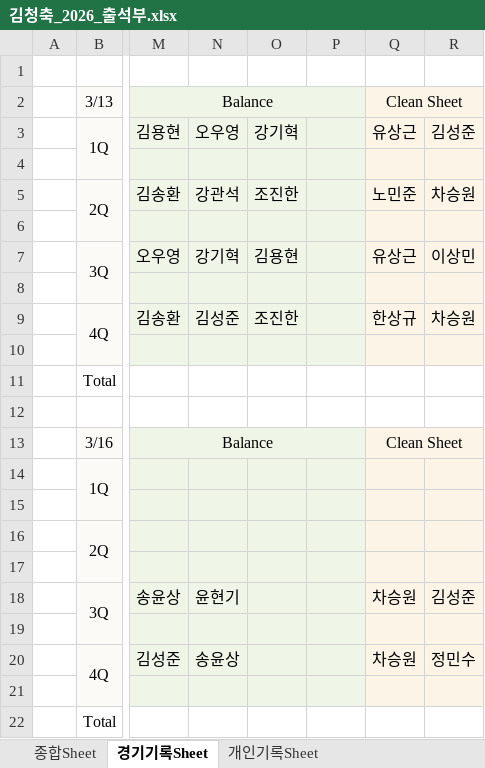
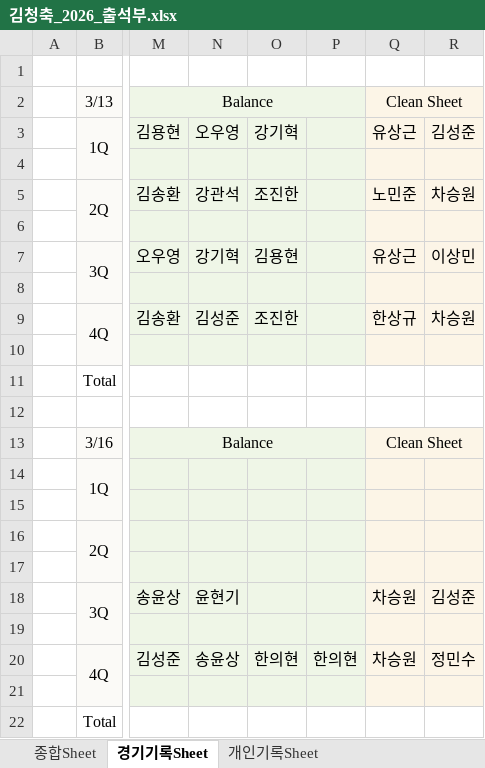
Before and after one commit to winclead/FCKCC, an Excel workbook: 김청축_2026_출석부.xlsx, sheet 경기기록Sheet, drawn as a sheet; only a part is shown, gaps mark what is left out; values as stored, in another font and other column widths than the file's, no borders; the diff names each change by its address in the sheet, - before the commit and + after, or states it on an @@ line.

```diff
--- a/김청축_2026_출석부.xlsx (sheet 경기기록Sheet)
+++ b/김청축_2026_출석부.xlsx (sheet 경기기록Sheet)
-O20: (empty)
+O20: 한의현
-P20: (empty)
+P20: 한의현
```
Also changed, not shown: sheet 개인기록Sheet, sheet 종합Sheet, formulas that keep their value.
